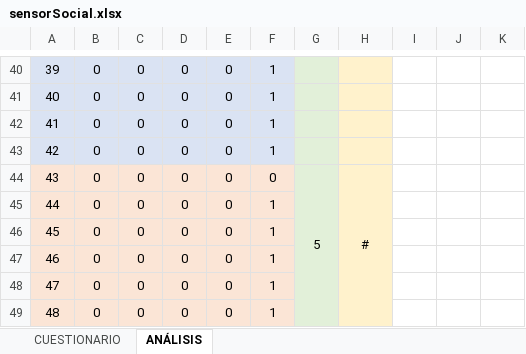
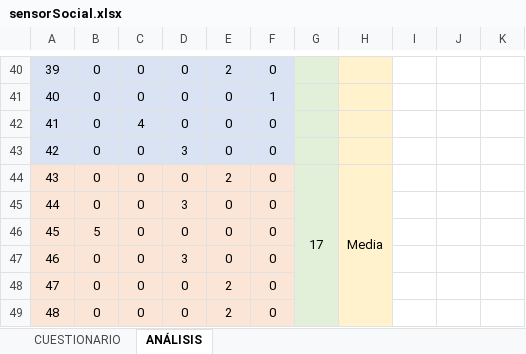
Before and after one commit to lvazquez-ditupm/proyectoDHARMA, an Excel workbook: sensors/social/sensorSocial.xlsx, sheet ANÁLISIS, drawn as a sheet; only a part is shown, gaps mark what is left out; values as stored, in another font and other column widths than the file's, no borders; conditional formats not drawn; the diff covers the shown part only; the diff names each change by its address in the sheet, - before the commit and + after, or states it on an @@ line.

```diff
--- a/sensors/social/sensorSocial.xlsx (sheet ANÁLISIS)
+++ b/sensors/social/sensorSocial.xlsx (sheet ANÁLISIS)
-E40: 0
+E40: 2
-F40: 1
+F40: 0
-C42: 0
+C42: 4
-F42:F43: 1
+F42:F43: 0
-D43: 0
+D43: 3
-E44: 0
+E44: 2
-G44: 5
+G44: 17
-H44: #
+H44: Media
-D45: 0
+D45: 3
-F45:F49: 1
+F45:F49: 0
-B46: 0
+B46: 5
-D47: 0
+D47: 3
-E48:E49: 0
+E48:E49: 2
```
Also changed, not shown: 81 edited cells elsewhere in this sheet, sheet CUESTIONARIO, 21 other files.
